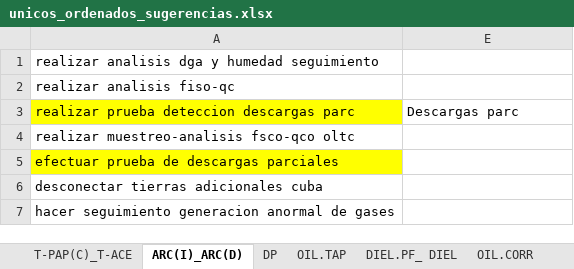
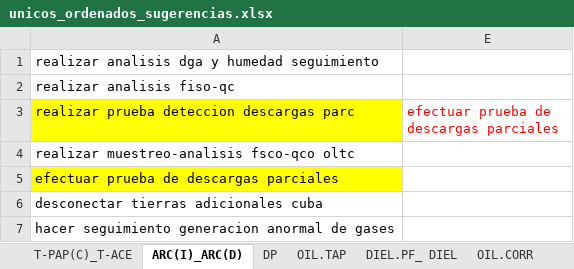
Before and after one commit to santiago-velasquez/recomendador_v2, an Excel workbook: data/reemplazos_manual/unicos_ordenados_sugerencias.xlsx, sheet ARC(I)_ARC(D), drawn as a sheet; values as stored, in another font and other column widths than the file's, no borders; the diff names each change by its address in the sheet, - before the commit and + after, or states it on an @@ line.

```diff
--- a/data/reemplazos_manual/unicos_ordenados_sugerencias.xlsx (sheet ARC(I)_ARC(D))
+++ b/data/reemplazos_manual/unicos_ordenados_sugerencias.xlsx (sheet ARC(I)_ARC(D))
-E3: Descargas parc
+E3: efectuar prueba de descargas parciales
-E3 text colour: black
+E3 text colour: #FF0000
```
Also changed, not shown: sheet PRO-M, sheet M.OLTC, sheet DP, sheet OIL.CORR, sheet DIEL.PF_ DIEL, sheet T-PAP(C)_T-ACE, 1 more sheet, data/reemplazos_manual/reemplazos_manual.xlsx, 3 other files.
